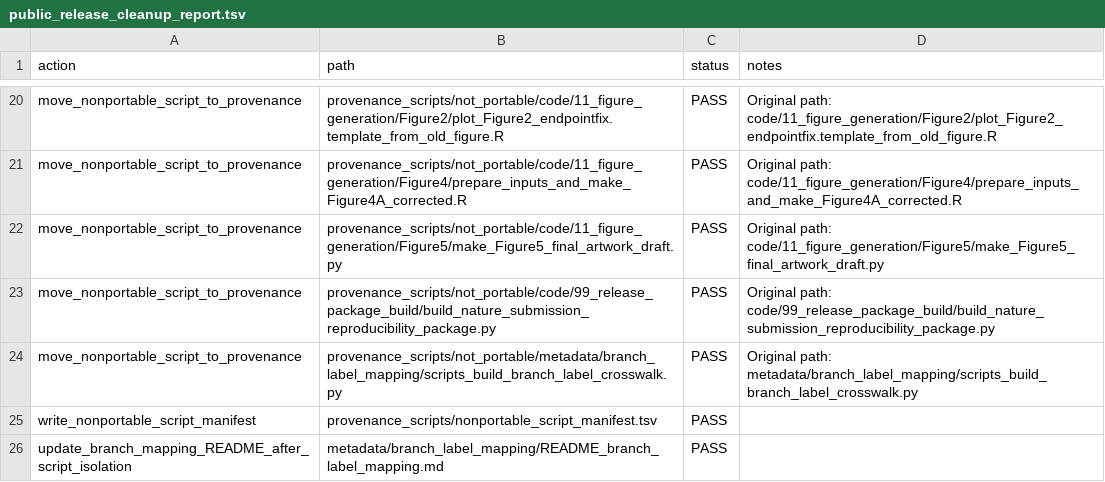
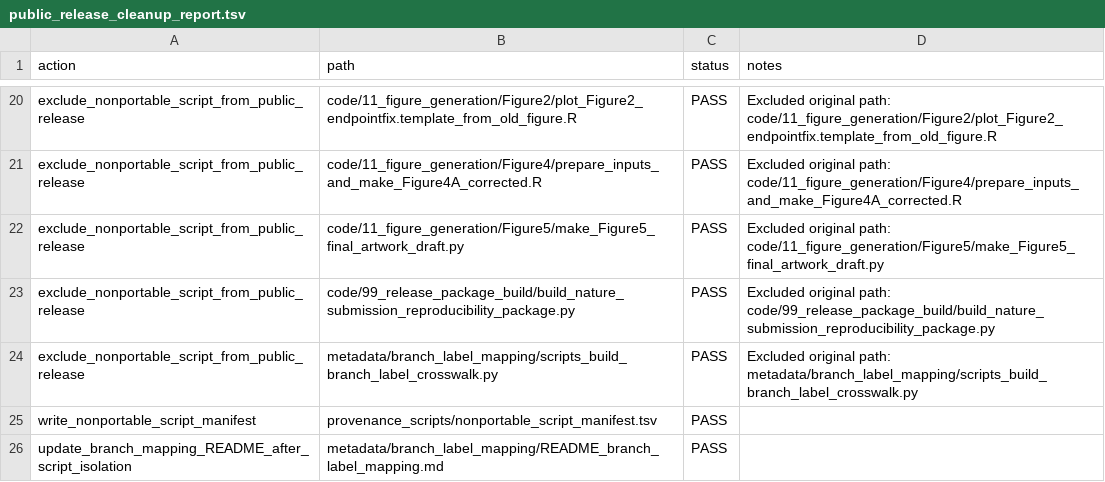
Before and after one commit to wujiaqi06/marine_mammal, a TSV file: docs/public_release_cleanup_report.tsv, drawn as a sheet; only a part is shown, gaps mark what is left out; the diff covers the shown part only; the diff names each change by its address in the sheet, - before the commit and + after, or states it on an @@ line.

Commit message:
Update code availability wording after public tag release

```diff
--- a/docs/public_release_cleanup_report.tsv
+++ b/docs/public_release_cleanup_report.tsv
-A20:A24 (action): move_nonportable_script_to_provenance
+A20:A24 (action): exclude_nonportable_script_from_public_release
-B20 (path): provenance_scripts/not_portable/code/11_figure_generation/Figure2/plot_Figure2_endpointfix.template_from_old_figure.R
+B20 (path): code/11_figure_generation/Figure2/plot_Figure2_endpointfix.template_from_old_figure.R
-D20 (notes): Original path: code/11_figure_generation/Figure2/plot_Figure2_endpointfix.template_from_old_figure.R
+D20 (notes): Excluded original path: code/11_figure_generation/Figure2/plot_Figure2_endpointfix.template_from_old_figure.R
-B21 (path): provenance_scripts/not_portable/code/11_figure_generation/Figure4/prepare_inputs_and_make_Figure4A_corrected.R
+B21 (path): code/11_figure_generation/Figure4/prepare_inputs_and_make_Figure4A_corrected.R
-D21 (notes): Original path: code/11_figure_generation/Figure4/prepare_inputs_and_make_Figure4A_corrected.R
+D21 (notes): Excluded original path: code/11_figure_generation/Figure4/prepare_inputs_and_make_Figure4A_corrected.R
-B22 (path): provenance_scripts/not_portable/code/11_figure_generation/Figure5/make_Figure5_final_artwork_draft.py
+B22 (path): code/11_figure_generation/Figure5/make_Figure5_final_artwork_draft.py
-D22 (notes): Original path: code/11_figure_generation/Figure5/make_Figure5_final_artwork_draft.py
+D22 (notes): Excluded original path: code/11_figure_generation/Figure5/make_Figure5_final_artwork_draft.py
-B23 (path): provenance_scripts/not_portable/code/99_release_package_build/build_nature_submission_reproducibility_package.py
+B23 (path): code/99_release_package_build/build_nature_submission_reproducibility_package.py
-D23 (notes): Original path: code/99_release_package_build/build_nature_submission_reproducibility_package.py
+D23 (notes): Excluded original path: code/99_release_package_build/build_nature_submission_reproducibility_package.py
-B24 (path): provenance_scripts/not_portable/metadata/branch_label_mapping/scripts_build_branch_label_crosswalk.py
+B24 (path): metadata/branch_label_mapping/scripts_build_branch_label_crosswalk.py
-D24 (notes): Original path: metadata/branch_label_mapping/scripts_build_branch_label_crosswalk.py
+D24 (notes): Excluded original path: metadata/branch_label_mapping/scripts_build_branch_label_crosswalk.py
```
Also changed, not shown: 45 edited cells elsewhere in this file, 5 other files.
